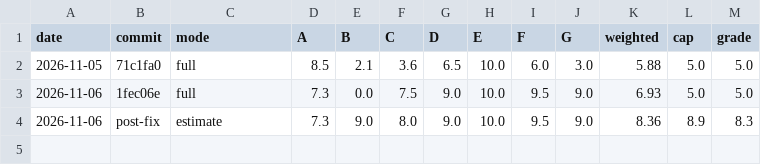
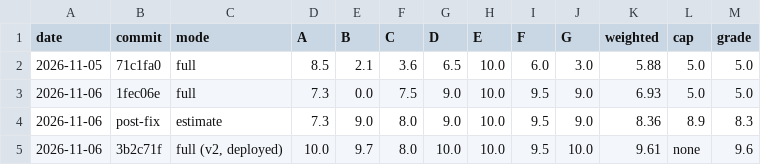
Before and after one commit to CanopyRH/canopy-app, a TSV file: .audit-grade/history.tsv, drawn as a sheet.

```diff
--- a/.audit-grade/history.tsv
+++ b/.audit-grade/history.tsv
@@ -4 +4,2 @@ date	commit	mode	A	B	C	D	E	F	G	weighted	cap	grade
 2026-11-06	post-fix	estimate	7.3	9.0	8.0	9.0	10.0	9.5	9.0	8.36	8.9	8.3
+2026-11-06	3b2c71f	full (v2, deployed)	10.0	9.7	8.0	10.0	10.0	9.5	10.0	9.61	none	9.6
```
Also changed, not shown: .audit-grade/findings.tsv, 4 other files.
